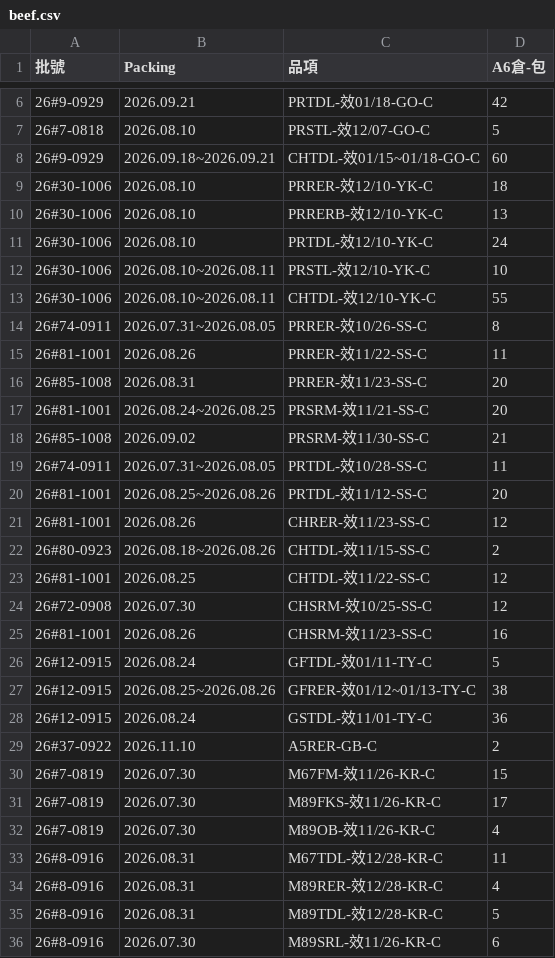
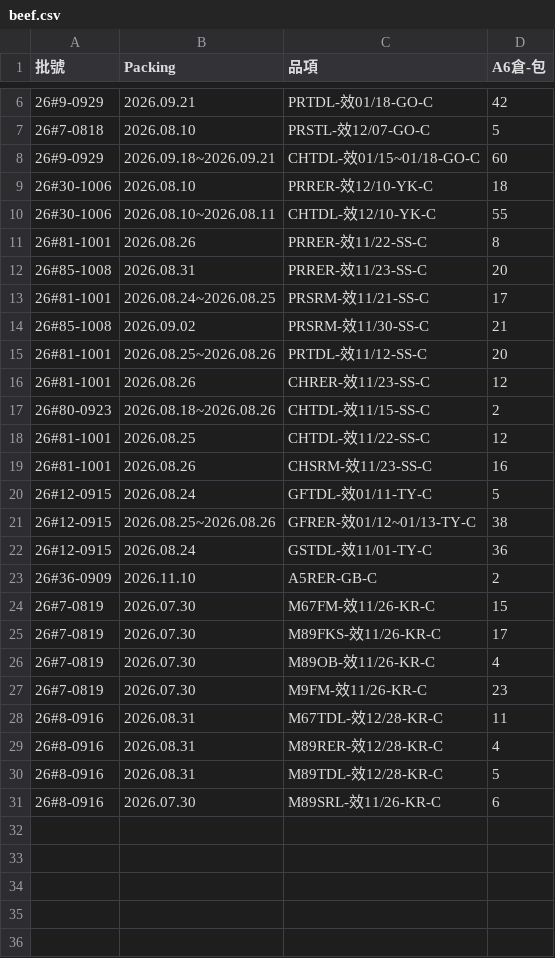
Before and after one commit to mingfonglpg-bit/-, a CSV file: beef.csv, drawn as a sheet; only a part is shown, gaps mark what is left out.

```diff
--- a/beef.csv
+++ b/beef.csv
@@ -9,12 +9,7 @@
 26#30-1006,2026.08.10,PRRER-效12/10-YK-C,18
-26#30-1006,2026.08.10,PRRERB-效12/10-YK-C,13
-26#30-1006,2026.08.10,PRTDL-效12/10-YK-C,24
-26#30-1006,2026.08.10~2026.08.11,PRSTL-效12/10-YK-C,10
 26#30-1006,2026.08.10~2026.08.11,CHTDL-效12/10-YK-C,55
-26#74-0911,2026.07.31~2026.08.05,PRRER-效10/26-SS-C,8
-26#81-1001,2026.08.26,PRRER-效11/22-SS-C,11
+26#81-1001,2026.08.26,PRRER-效11/22-SS-C,8
 26#85-1008,2026.08.31,PRRER-效11/23-SS-C,20
-26#81-1001,2026.08.24~2026.08.25,PRSRM-效11/21-SS-C,20
+26#81-1001,2026.08.24~2026.08.25,PRSRM-效11/21-SS-C,17
 26#85-1008,2026.09.02,PRSRM-效11/30-SS-C,21
-26#74-0911,2026.07.31~2026.08.05,PRTDL-效10/28-SS-C,11
 26#81-1001,2026.08.25~2026.08.26,PRTDL-效11/12-SS-C,20
@@ -23,3 +18,2 @@
 26#81-1001,2026.08.25,CHTDL-效11/22-SS-C,12
-26#72-0908,2026.07.30,CHSRM-效10/25-SS-C,12
 26#81-1001,2026.08.26,CHSRM-效11/23-SS-C,16
@@ -28,3 +22,3 @@
 26#12-0915,2026.08.24,GSTDL-效11/01-TY-C,36
-26#37-0922,2026.11.10,A5RER-GB-C,2
+26#36-0909,2026.11.10,A5RER-GB-C,2
 26#7-0819,2026.07.30,M67FM-效11/26-KR-C,15
@@ -32,2 +26,3 @@
 26#7-0819,2026.07.30,M89OB-效11/26-KR-C,4
+26#7-0819,2026.07.30,M9FM-效11/26-KR-C,23
 26#8-0916,2026.08.31,M67TDL-效12/28-KR-C,11
```
Also changed, not shown: chilled.csv, frozen.csv.
